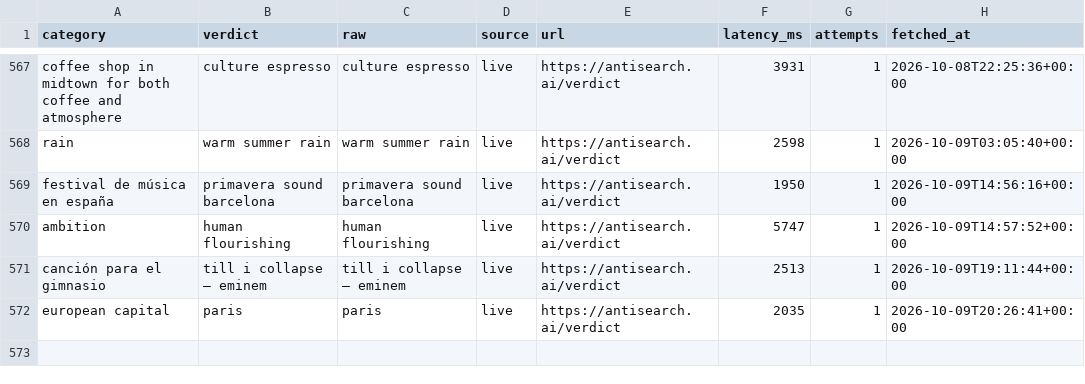
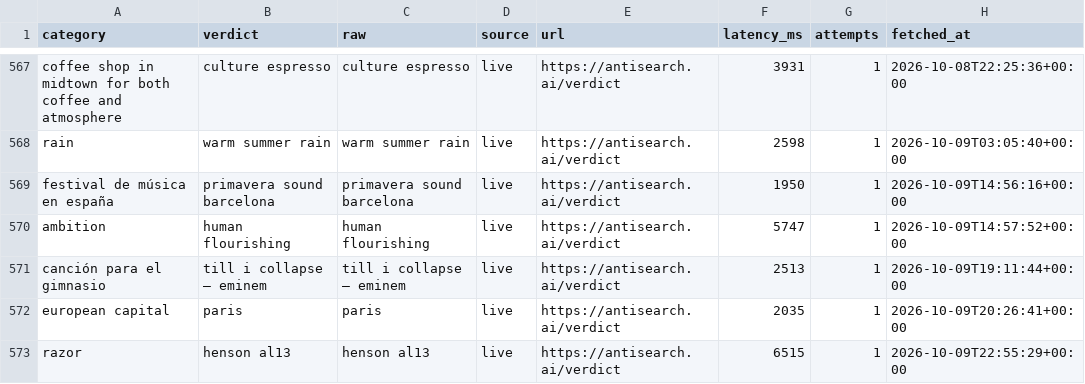
Before and after one commit to everfields/antisearch-automation, a CSV file: verdicts.csv, drawn as a sheet; only a part is shown, gaps mark what is left out.

```diff
--- a/verdicts.csv
+++ b/verdicts.csv
@@ -572 +572,2 @@ canción para el gimnasio,till i collapse — eminem,till i collapse — eminem,
 european capital,paris,paris,live,https://antisearch.ai/verdict,2035,1,2026-10-09T20:26:41+00:00
+razor,henson al13,henson al13,live,https://antisearch.ai/verdict,6515,1,2026-10-09T22:55:29+00:00
```
Also changed, not shown: posts.csv, 1 other file.
